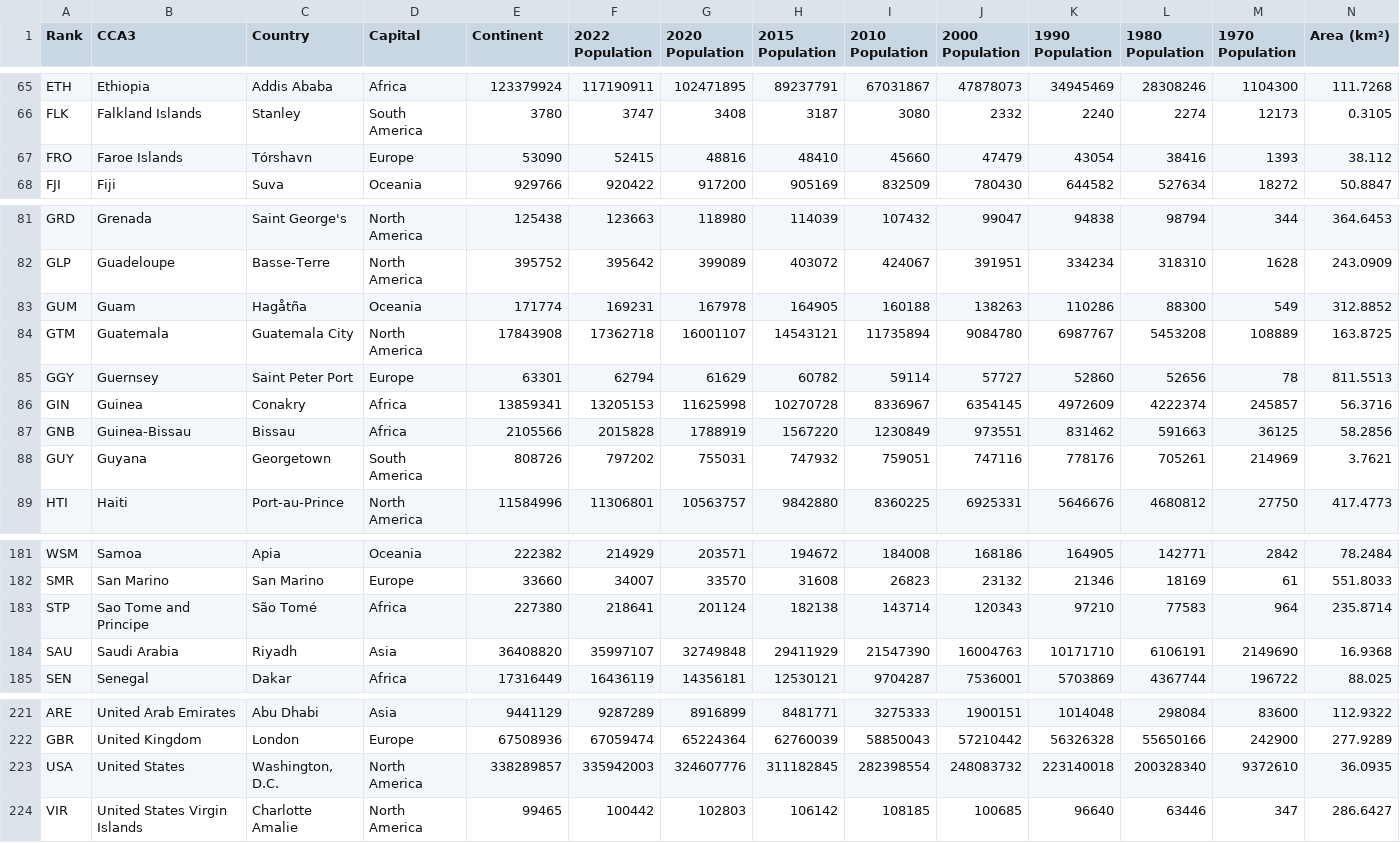
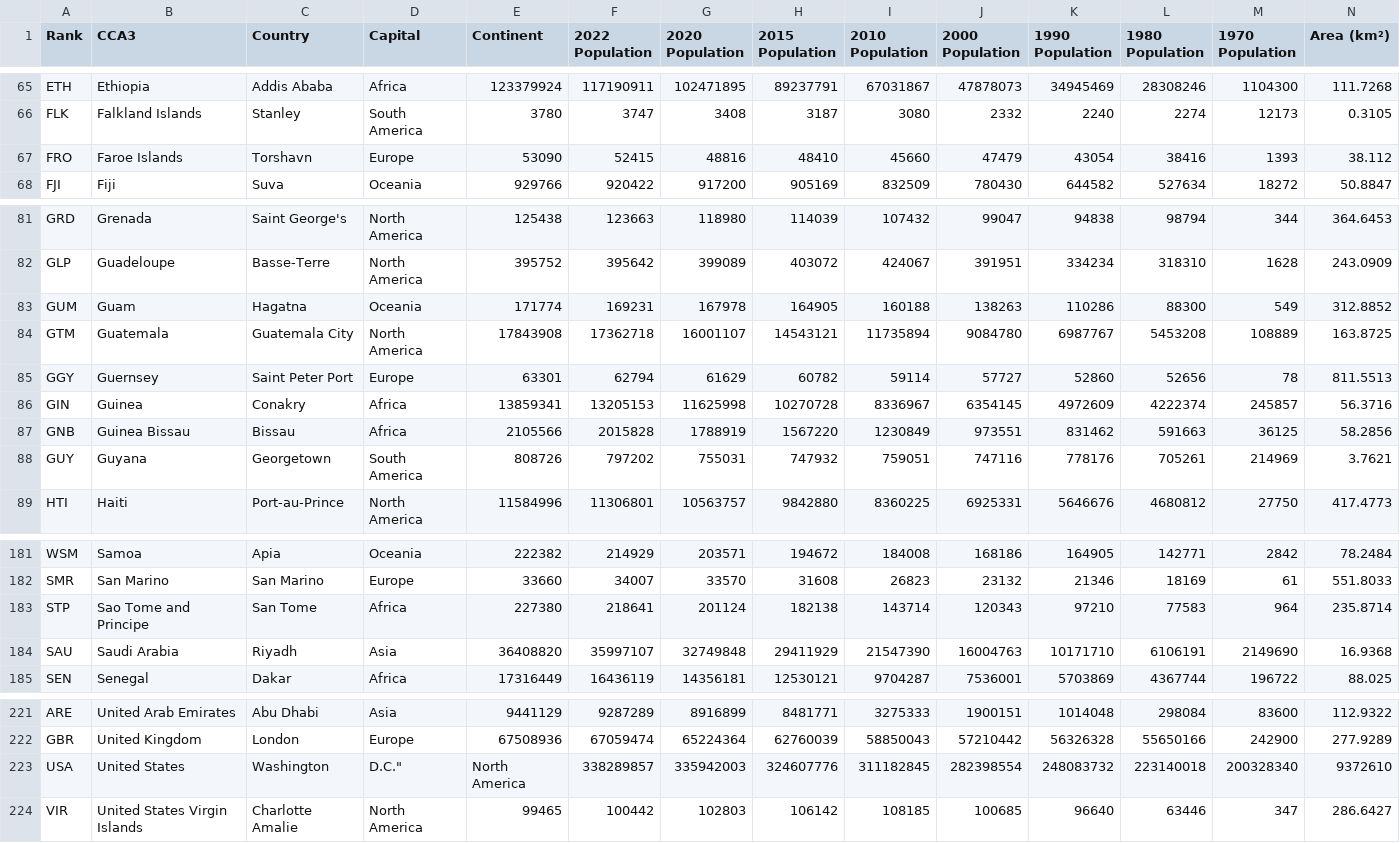
Before and after one commit to fcisnerosr/curso-python-pip, a CSV file: proyect-csv/mi_proyecto_grafica_poblacion_pais/data.csv, drawn as a sheet; only a part is shown, gaps mark what is left out; the diff covers the shown part only; the diff names each change by its address in the sheet, - before the commit and + after, or states it on an @@ line.

Commit message:
Algunos cambios hechos de la grafica de pastel pero no han sido terminados

```diff
--- a/proyect-csv/mi_proyecto_grafica_poblacion_pais/data.csv
+++ b/proyect-csv/mi_proyecto_grafica_poblacion_pais/data.csv
-C67 (Country): Tórshavn
+C67 (Country): Torshavn
-C83 (Country): Hagåtña
+C83 (Country): Hagatna
-B87 (CCA3): Guinea-Bissau
+B87 (CCA3): Guinea Bissau
-C183 (Country): São Tomé
+C183 (Country): San Tome
-C223 (Country): Washington, D.C.
+C223 (Country): Washington
-D223 (Capital): North America
+D223 (Capital): D.C."
-E223 (Continent): 338289857
+E223 (Continent): North America
-F223 (2022 Population): 335942003
+F223 (2022 Population): 338289857
-G223 (2020 Population): 324607776
+G223 (2020 Population): 335942003
-H223 (2015 Population): 311182845
+H223 (2015 Population): 324607776
-I223 (2010 Population): 282398554
+I223 (2010 Population): 311182845
-J223 (2000 Population): 248083732
+J223 (2000 Population): 282398554
-K223 (1990 Population): 223140018
+K223 (1990 Population): 248083732
-L223 (1980 Population): 200328340
+L223 (1980 Population): 223140018
-M223 (1970 Population): 9372610
+M223 (1970 Population): 200328340
-N223 (Area (km²)): 36.0935
+N223 (Area (km²)): 9372610
```
Also changed, not shown: 3 edited cells elsewhere in this file, 3 other files.
